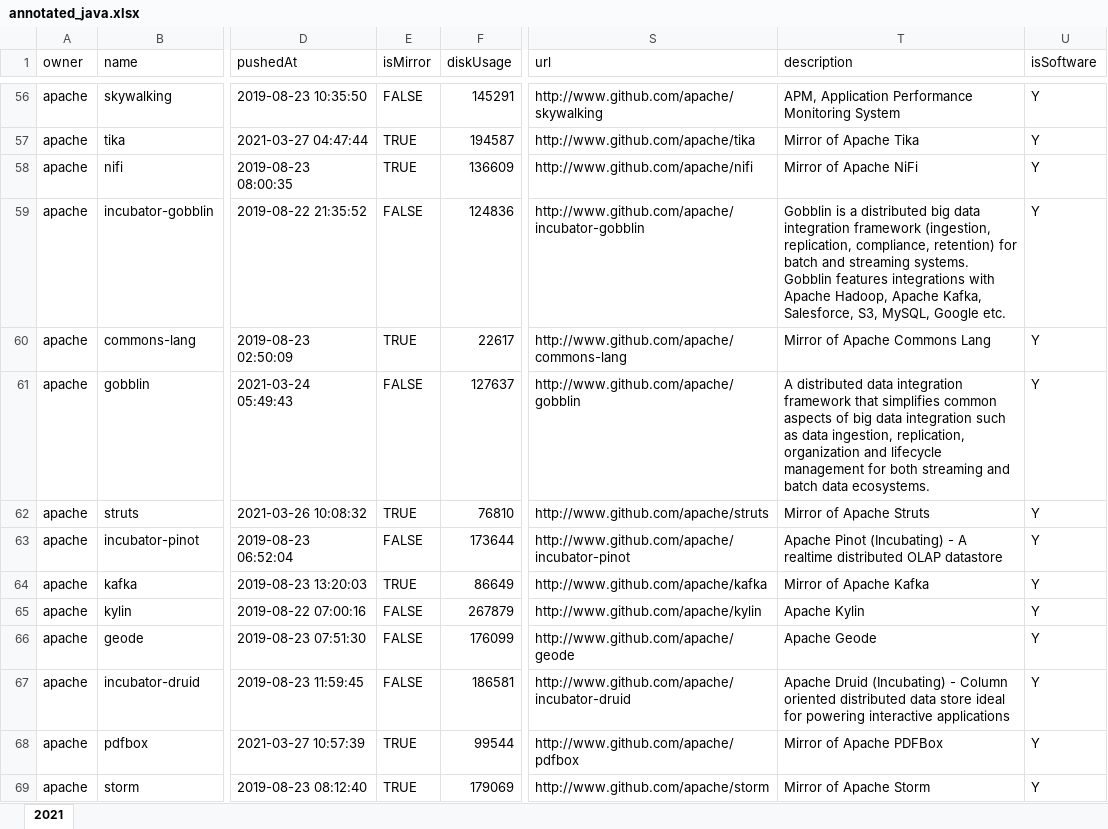
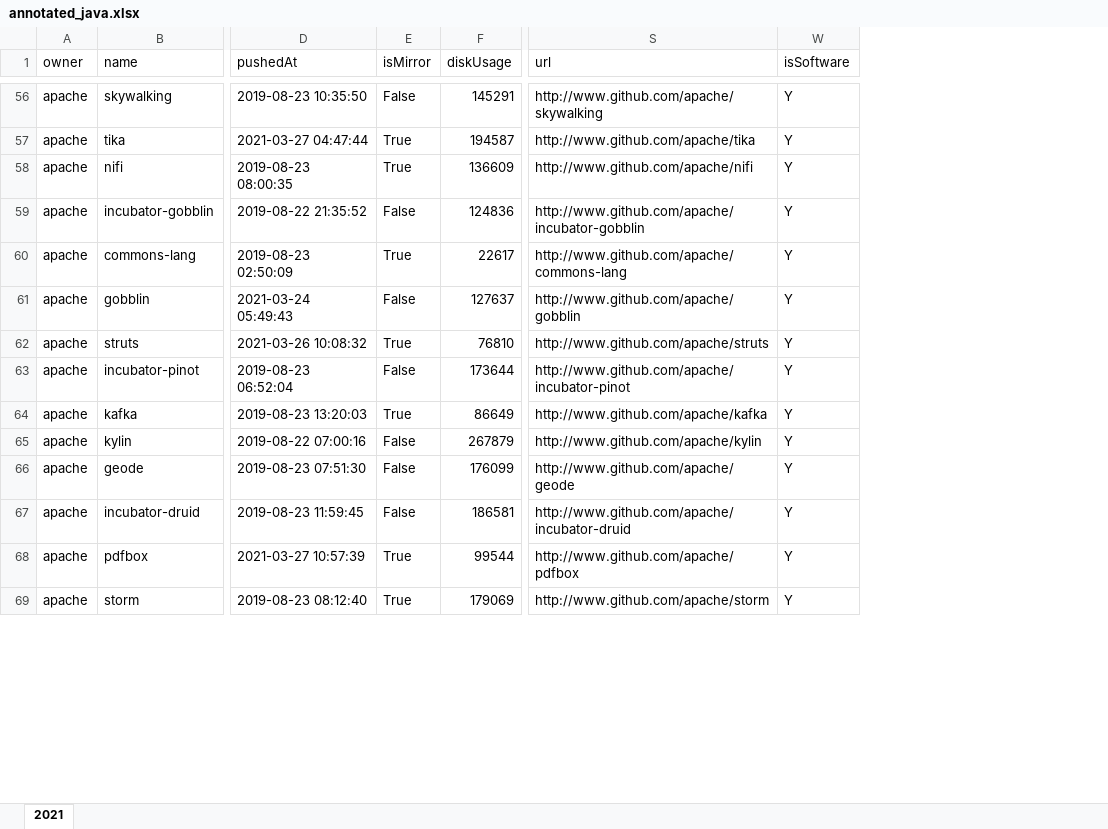
Before and after one commit to gems-uff/db-mining, an Excel workbook: resources/annotated_java.xlsx, sheet 2021, drawn as a sheet; only a part is shown, gaps mark what is left out; values as stored, in another font and other column widths than the file's, no cell formats; the diff covers the shown part only; the diff names each change by its address in the sheet, - before the commit and + after, or states it on an @@ line.

```diff
--- a/resources/annotated_java.xlsx (sheet 2021)
+++ b/resources/annotated_java.xlsx (sheet 2021)
@@ column T (description) hidden, rows 56-69: APM, Application Performance Monitoring System | Mirror of Apache Tika | Mirror of Apache NiFi | Gobblin is a distributed big data integration framework (ingestion, replication, compliance, retention) for batch and streaming systems. Gobblin features integrations with Apache Hadoop, Apache Kafka, Salesforce, S3, MySQL, Google etc. | Mirror of Apache Commons Lang | A distributed data integration framework that simplifies common aspects of big data integration such as data ingestion, replication, organization and lifecycle management for both streaming and batch data ecosystems. | Mirror of Apache Struts | Apache Pinot (Incubating) - A realtime distributed OLAP datastore | Mirror of Apache Kafka | Apache Kylin | Apache Geode | Apache Druid (Incubating) - Column oriented distributed data store ideal for powering interactive applications | Mirror of Apache PDFBox | Mirror of Apache Storm @@
-E56 (isMirror): FALSE
+E56 (isMirror): False
-E57:E58 (isMirror): TRUE
+E57:E58 (isMirror): True
-E59 (isMirror): FALSE
+E59 (isMirror): False
-E60 (isMirror): TRUE
+E60 (isMirror): True
-E61 (isMirror): FALSE
+E61 (isMirror): False
-E62 (isMirror): TRUE
+E62 (isMirror): True
-E63 (isMirror): FALSE
+E63 (isMirror): False
-E64 (isMirror): TRUE
+E64 (isMirror): True
-E65:E67 (isMirror): FALSE
+E65:E67 (isMirror): False
-E68:E69 (isMirror): TRUE
+E68:E69 (isMirror): True
```
Also changed, not shown: 640 edited cells elsewhere in this sheet, cell formats, hidden cells, 1 other file.
